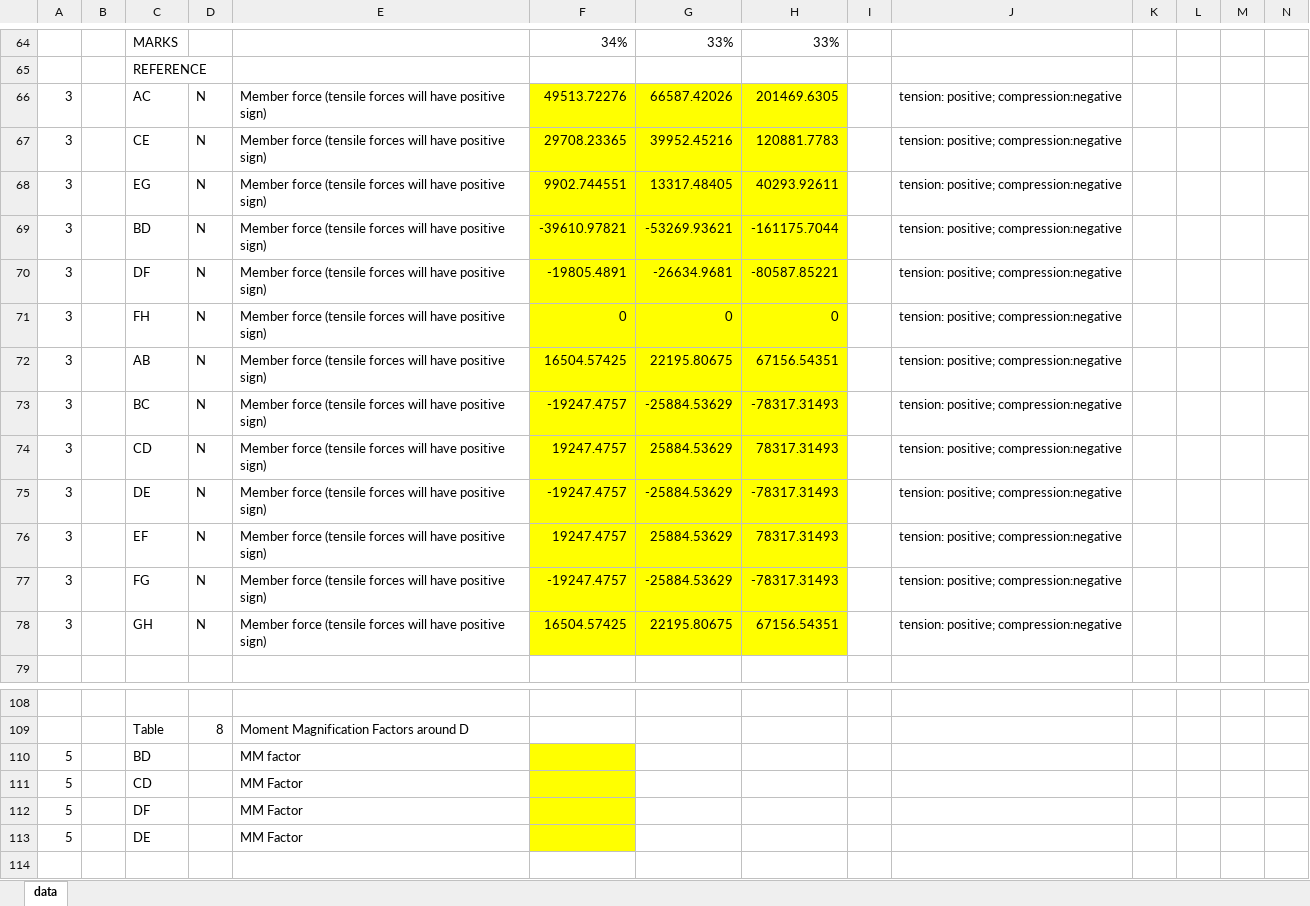
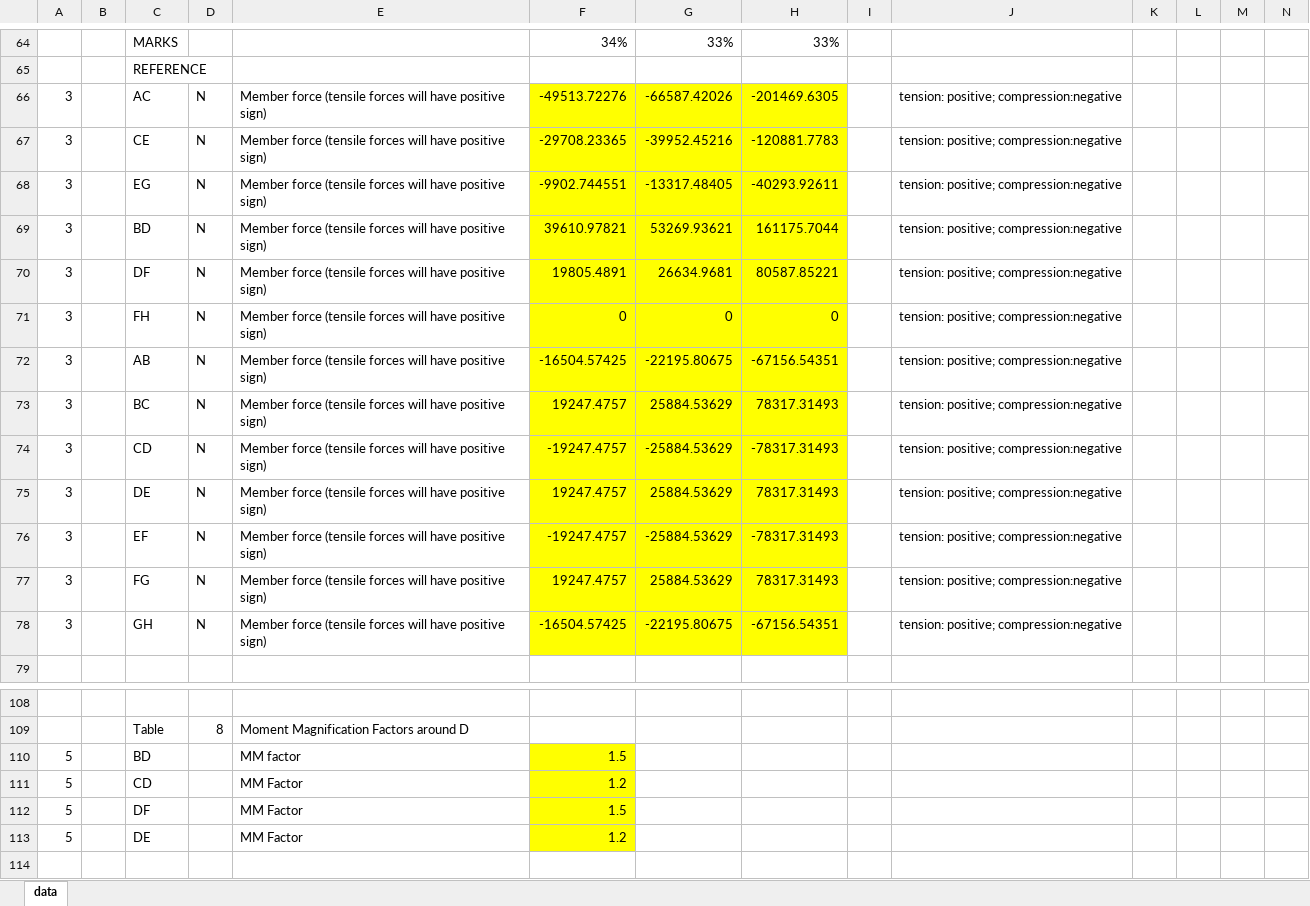
Before and after one commit to deren-teo/mech2100-a2, an Excel workbook: designer/i1s45285545.xlsx, sheet data, drawn as a sheet; only a part is shown, gaps mark what is left out; values as stored, in another font and other column widths than the file's, no borders; removed rows and columns are numbered as before the commit, all else as after; rows hold the shown columns only; the diff covers the shown part only; the diff names each change by its address in the sheet, - before the commit and + after, or states it on an @@ line.

Commit message:
Added physical results calcs
Signs have been changed, things still in contention

```diff
--- a/designer/i1s45285545.xlsx (sheet data)
+++ b/designer/i1s45285545.xlsx (sheet data)
-F66: 49513.72276
+F66: -49513.72276
-G66: 66587.42026
+G66: -66587.42026
-H66: 201469.6305
+H66: -201469.6305
-F67: 29708.23365
+F67: -29708.23365
-G67: 39952.45216
+G67: -39952.45216
-H67: 120881.7783
+H67: -120881.7783
-F68: 9902.744551
+F68: -9902.744551
-G68: 13317.48405
+G68: -13317.48405
-H68: 40293.92611
+H68: -40293.92611
-F69: -39610.97821
+F69: 39610.97821
-G69: -53269.93621
+G69: 53269.93621
-H69: -161175.7044
+H69: 161175.7044
-F70: -19805.4891
+F70: 19805.4891
-G70: -26634.9681
+G70: 26634.9681
-H70: -80587.85221
+H70: 80587.85221
-F72: 16504.57425
+F72: -16504.57425
-G72: 22195.80675
+G72: -22195.80675
-H72: 67156.54351
+H72: -67156.54351
-row 73: 3 |  | BC | N | Member force (tensile forces will have positive sign) | -19247.4757 | -25884.53629 | -78317.31493 |  | tension: positive; compression:negative
-C73: CD
+C73: BC
-C74: DE
+C74: CD
-C75: EF
+C75: DE
-C76: FG
+C76: EF
+row 77: 3 |  | FG | N | Member force (tensile forces will have positive sign) | 19247.4757 | 25884.53629 | 78317.31493 |  | tension: positive; compression:negative
-F78: 16504.57425
+F78: -16504.57425
-G78: 22195.80675
+G78: -22195.80675
-H78: 67156.54351
+H78: -67156.54351
-F110: (empty)
+F110: 1.5
-F111: (empty)
+F111: 1.2
-F112: (empty)
+F112: 1.5
-F113: (empty)
+F113: 1.2
```
Also changed, not shown: 30 edited cells elsewhere in this sheet, 1 other file.
